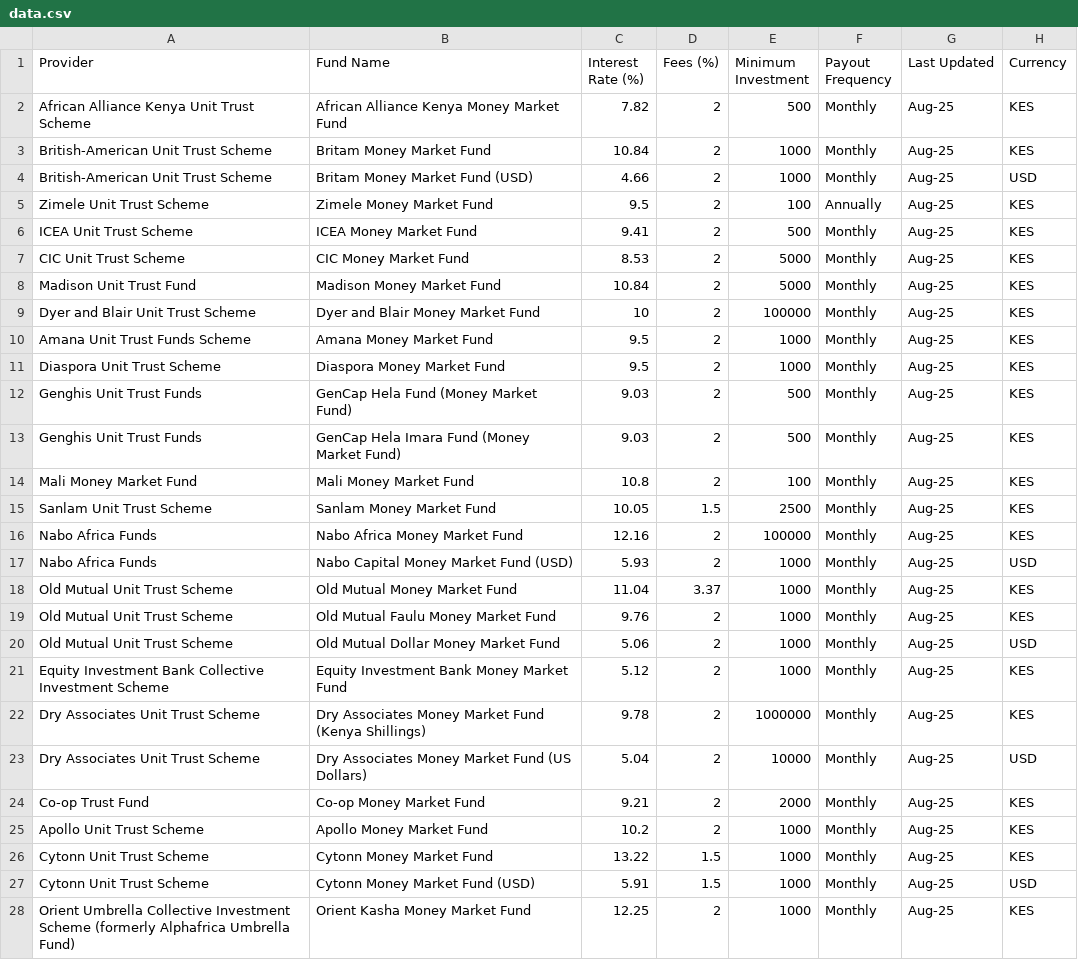
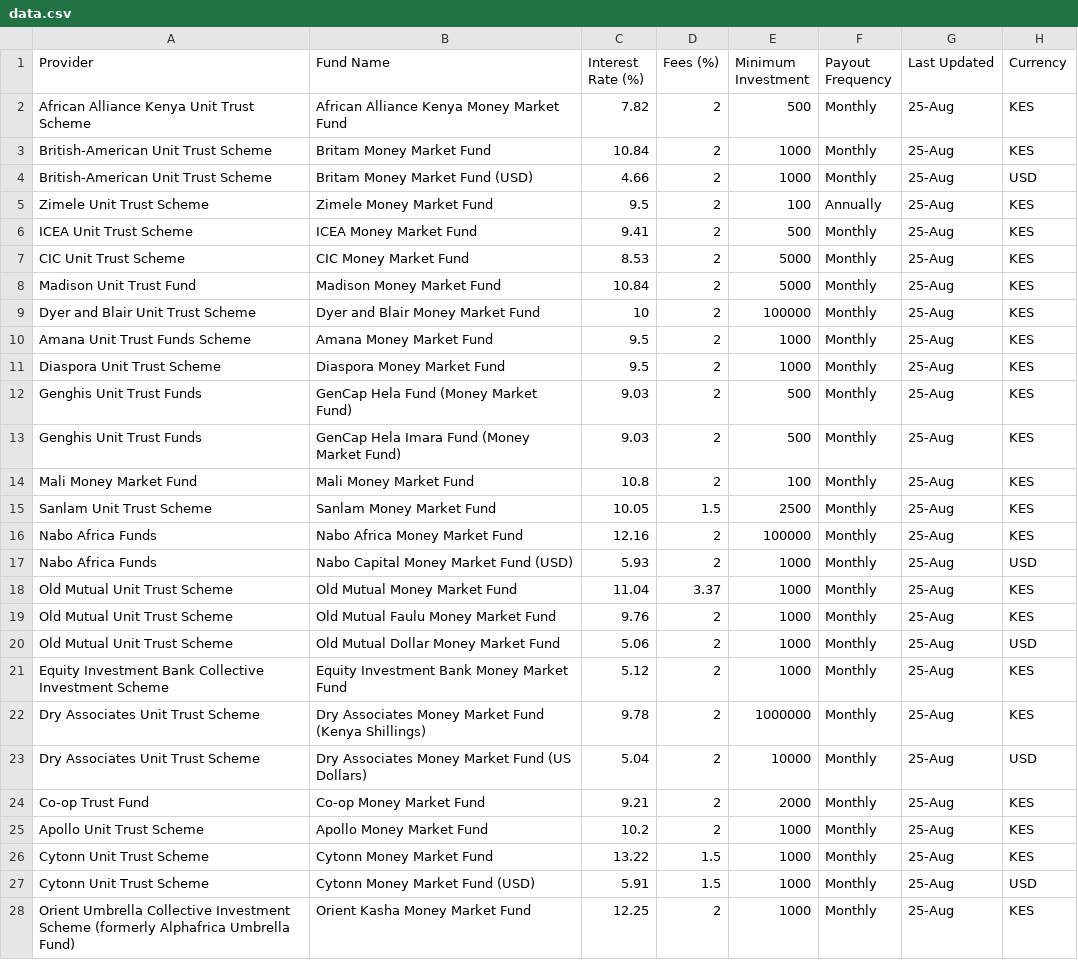
Before and after one commit to Coinimain/kenyanmmf, a CSV file: data.csv, drawn as a sheet; only a part is shown; the diff covers the shown part only.

```diff
--- a/data.csv
+++ b/data.csv
@@ -1,28 +1,28 @@
 Provider,Fund Name,Interest Rate (%),Fees (%),Minimum Investment,Payout Frequency,Last Updated,Currency
-African Alliance Kenya Unit Trust Scheme,African Alliance Kenya Money Market Fund,7.82,2,500,Monthly,Aug-25,KES
-British-American Unit Trust Scheme,Britam Money Market Fund,10.84,2,1000,Monthly,Aug-25,KES
-British-American Unit Trust Scheme,Britam Money Market Fund (USD),4.66,2,1000,Monthly,Aug-25,USD
-Zimele Unit Trust Scheme,Zimele Money Market Fund,9.5,2,100,Annually,Aug-25,KES
-ICEA Unit Trust Scheme,ICEA Money Market Fund,9.41,2,500,Monthly,Aug-25,KES
-CIC Unit Trust Scheme,CIC Money Market Fund,8.53,2,5000,Monthly,Aug-25,KES
-Madison Unit Trust Fund,Madison Money Market Fund,10.84,2,5000,Monthly,Aug-25,KES
-Dyer and Blair Unit Trust Scheme,Dyer and Blair Money Market Fund,10,2,100000,Monthly,Aug-25,KES
-Amana Unit Trust Funds Scheme,Amana Money Market Fund,9.5,2,1000,Monthly,Aug-25,KES
-Diaspora Unit Trust Scheme,Diaspora Money Market Fund,9.5,2,1000,Monthly,Aug-25,KES
-Genghis Unit Trust Funds,GenCap Hela Fund (Money Market Fund),9.03,2,500,Monthly,Aug-25,KES
-Genghis Unit Trust Funds,GenCap Hela Imara Fund (Money Market Fund),9.03,2,500,Monthly,Aug-25,KES
-Mali Money Market Fund,Mali Money Market Fund,10.8,2,100,Monthly,Aug-25,KES
-Sanlam Unit Trust Scheme,Sanlam Money Market Fund,10.05,1.5,2500,Monthly,Aug-25,KES
-Nabo Africa Funds,Nabo Africa Money Market Fund,12.16,2,100000,Monthly,Aug-25,KES
-Nabo Africa Funds,Nabo Capital Money Market Fund (USD),5.93,2,1000,Monthly,Aug-25,USD
-Old Mutual Unit Trust Scheme,Old Mutual Money Market Fund,11.04,3.37,1000,Monthly,Aug-25,KES
-Old Mutual Unit Trust Scheme,Old Mutual Faulu Money Market Fund,9.76,2,1000,Monthly,Aug-25,KES
-Old Mutual Unit Trust Scheme,Old Mutual Dollar Money Market Fund,5.06,2,1000,Monthly,Aug-25,USD
-Equity Investment Bank Collective Investment Scheme,Equity Investment Bank Money Market Fund,5.12,2,1000,Monthly,Aug-25,KES
-Dry Associates Unit Trust Scheme,Dry Associates Money Market Fund (Kenya Shillings),9.78,2,1000000,Monthly,Aug-25,KES
-Dry Associates Unit Trust Scheme,Dry Associates Money Market Fund (US Dollars),5.04,2,10000,Monthly,Aug-25,USD
-Co-op Trust Fund,Co-op Money Market Fund,9.21,2,2000,Monthly,Aug-25,KES
-Apollo Unit Trust Scheme,Apollo Money Market Fund,10.2,2,1000,Monthly,Aug-25,KES
-Cytonn Unit Trust Scheme,Cytonn Money Market Fund,13.22,1.5,1000,Monthly,Aug-25,KES
-Cytonn Unit Trust Scheme,Cytonn Money Market Fund (USD),5.91,1.5,1000,Monthly,Aug-25,USD
-Orient Umbrella Collective Investment Scheme (formerly Alphafrica Umbrella Fund),Orient Kasha Money Market Fund,12.25,2,1000,Monthly,Aug-25,KES
+African Alliance Kenya Unit Trust Scheme,African Alliance Kenya Money Market Fund,7.82,2,500,Monthly,25-Aug,KES
+British-American Unit Trust Scheme,Britam Money Market Fund,10.84,2,1000,Monthly,25-Aug,KES
+British-American Unit Trust Scheme,Britam Money Market Fund (USD),4.66,2,1000,Monthly,25-Aug,USD
+Zimele Unit Trust Scheme,Zimele Money Market Fund,9.5,2,100,Annually,25-Aug,KES
+ICEA Unit Trust Scheme,ICEA Money Market Fund,9.41,2,500,Monthly,25-Aug,KES
+CIC Unit Trust Scheme,CIC Money Market Fund,8.53,2,5000,Monthly,25-Aug,KES
+Madison Unit Trust Fund,Madison Money Market Fund,10.84,2,5000,Monthly,25-Aug,KES
+Dyer and Blair Unit Trust Scheme,Dyer and Blair Money Market Fund,10,2,100000,Monthly,25-Aug,KES
+Amana Unit Trust Funds Scheme,Amana Money Market Fund,9.5,2,1000,Monthly,25-Aug,KES
+Diaspora Unit Trust Scheme,Diaspora Money Market Fund,9.5,2,1000,Monthly,25-Aug,KES
+Genghis Unit Trust Funds,GenCap Hela Fund (Money Market Fund),9.03,2,500,Monthly,25-Aug,KES
+Genghis Unit Trust Funds,GenCap Hela Imara Fund (Money Market Fund),9.03,2,500,Monthly,25-Aug,KES
+Mali Money Market Fund,Mali Money Market Fund,10.8,2,100,Monthly,25-Aug,KES
+Sanlam Unit Trust Scheme,Sanlam Money Market Fund,10.05,1.5,2500,Monthly,25-Aug,KES
+Nabo Africa Funds,Nabo Africa Money Market Fund,12.16,2,100000,Monthly,25-Aug,KES
+Nabo Africa Funds,Nabo Capital Money Market Fund (USD),5.93,2,1000,Monthly,25-Aug,USD
+Old Mutual Unit Trust Scheme,Old Mutual Money Market Fund,11.04,3.37,1000,Monthly,25-Aug,KES
+Old Mutual Unit Trust Scheme,Old Mutual Faulu Money Market Fund,9.76,2,1000,Monthly,25-Aug,KES
+Old Mutual Unit Trust Scheme,Old Mutual Dollar Money Market Fund,5.06,2,1000,Monthly,25-Aug,USD
+Equity Investment Bank Collective Investment Scheme,Equity Investment Bank Money Market Fund,5.12,2,1000,Monthly,25-Aug,KES
+Dry Associates Unit Trust Scheme,Dry Associates Money Market Fund (Kenya Shillings),9.78,2,1000000,Monthly,25-Aug,KES
+Dry Associates Unit Trust Scheme,Dry Associates Money Market Fund (US Dollars),5.04,2,10000,Monthly,25-Aug,USD
+Co-op Trust Fund,Co-op Money Market Fund,9.21,2,2000,Monthly,25-Aug,KES
+Apollo Unit Trust Scheme,Apollo Money Market Fund,10.2,2,1000,Monthly,25-Aug,KES
+Cytonn Unit Trust Scheme,Cytonn Money Market Fund,13.22,1.5,1000,Monthly,25-Aug,KES
+Cytonn Unit Trust Scheme,Cytonn Money Market Fund (USD),5.91,1.5,1000,Monthly,25-Aug,USD
+Orient Umbrella Collective Investment Scheme (formerly Alphafrica Umbrella Fund),Orient Kasha Money Market Fund,12.25,2,1000,Monthly,25-Aug,KES
```
Also changed, not shown: 41 edited cells elsewhere in this file.
